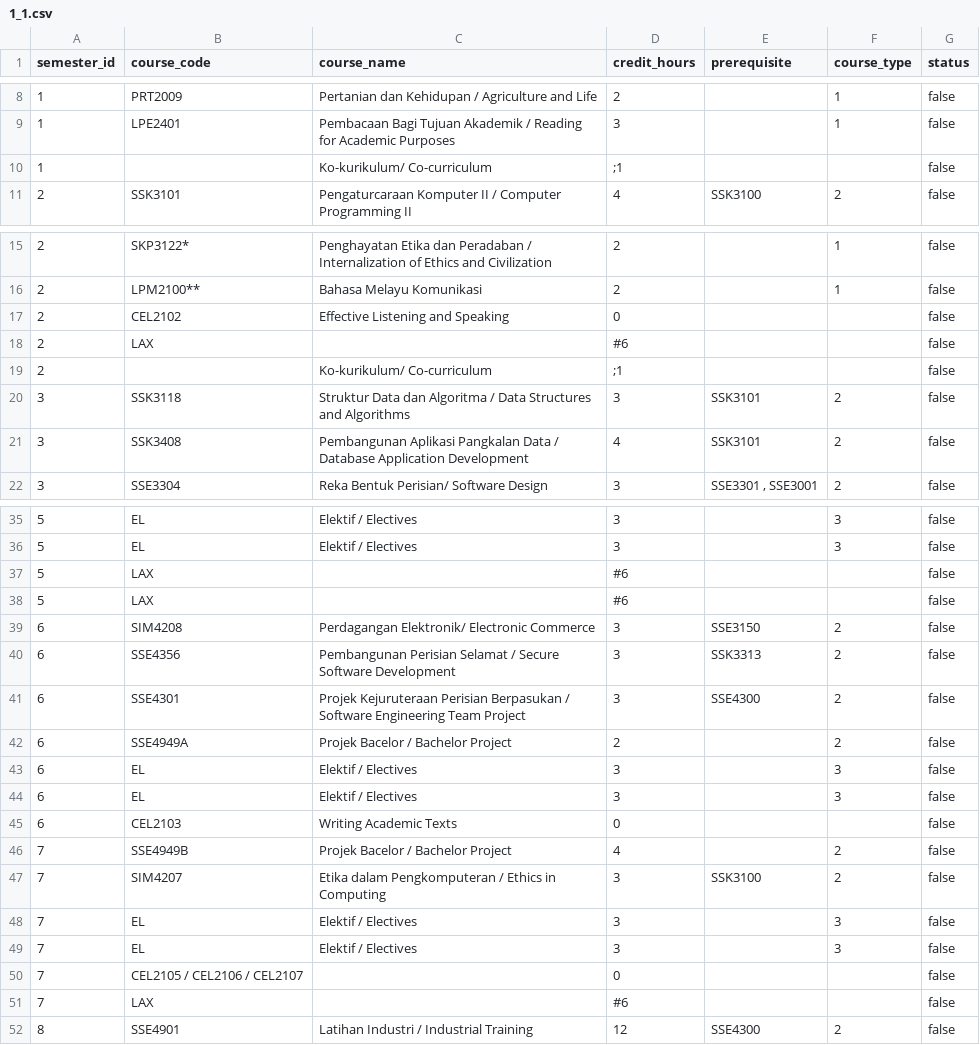
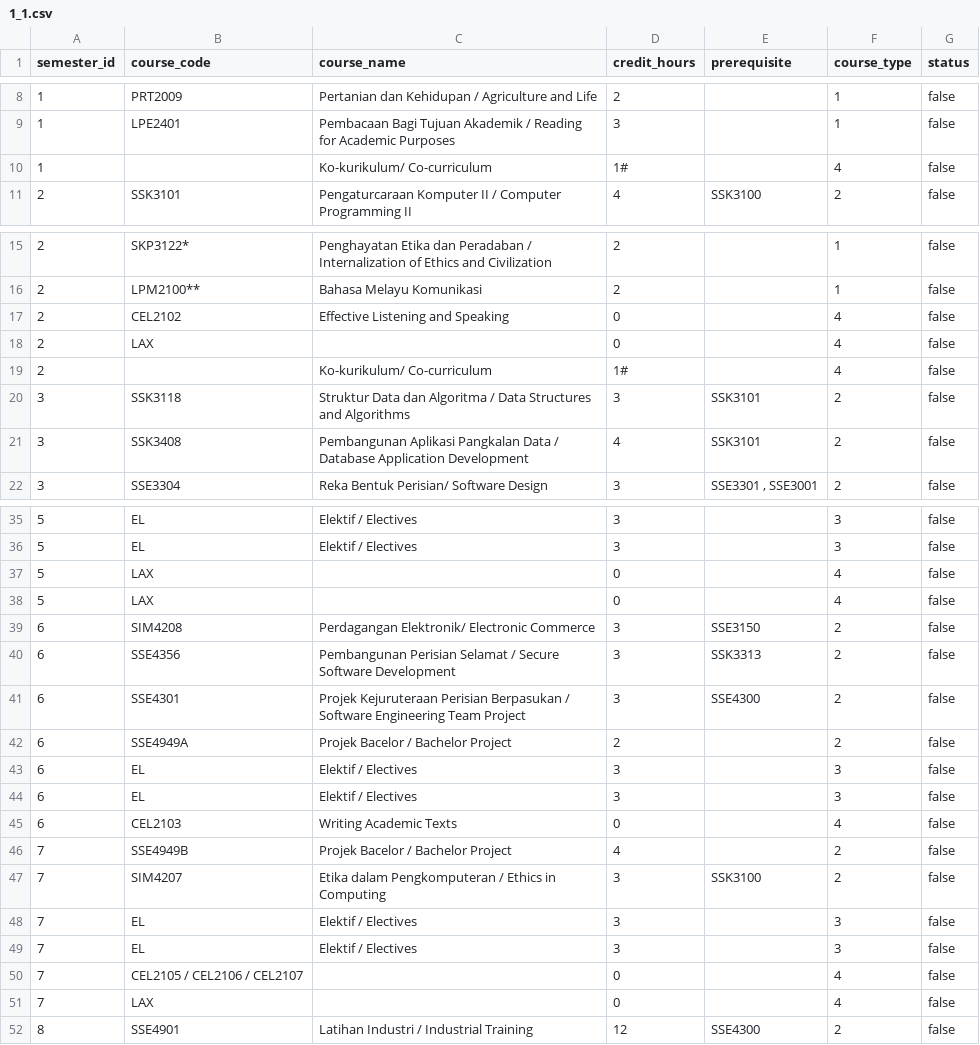
Before and after one commit to tyxyah/smartassist, a CSV file: backend/csv_files/1_1.csv, drawn as a sheet; only a part is shown, gaps mark what is left out.

```diff
--- a/backend/csv_files/1_1.csv
+++ b/backend/csv_files/1_1.csv
@@ -10,3 +10,3 @@ semester_id,course_code,course_name,credit_hours,prerequisite,course_type,status
 1,LPE2401,Pembacaan Bagi Tujuan Akademik / Reading for Academic Purposes,3,,1,false
-1,,Ko-kurikulum/ Co-curriculum,;1,,,false
+1,,Ko-kurikulum/ Co-curriculum,1#,,4,false
 2,SSK3101,Pengaturcaraan Komputer II / Computer Programming II,4,SSK3100,2,false
@@ -17,5 +17,5 @@ semester_id,course_code,course_name,credit_hours,prerequisite,course_type,status
 2,LPM2100**,Bahasa Melayu Komunikasi,2,,1,false
-2,CEL2102,Effective Listening and Speaking,0,,,false
-2,LAX ,,#6,,,false
-2,,Ko-kurikulum/ Co-curriculum,;1,,,false
+2,CEL2102,Effective Listening and Speaking,0,,4,false
+2,LAX ,,0,,4,false
+2,,Ko-kurikulum/ Co-curriculum,1#,,4,false
 3,SSK3118,Struktur Data dan Algoritma / Data Structures and Algorithms,3,SSK3101,2,false
@@ -37,4 +37,4 @@ semester_id,course_code,course_name,credit_hours,prerequisite,course_type,status
 5,EL,Elektif / Electives,3,,3,false
-5,LAX,,#6,,,false
-5,LAX,,#6,,,false
+5,LAX,,0,,4,false
+5,LAX,,0,,4,false
 6,SIM4208,Perdagangan Elektronik/ Electronic Commerce,3,SSE3150,2,false
@@ -45,3 +45,3 @@ semester_id,course_code,course_name,credit_hours,prerequisite,course_type,status
 6,EL,Elektif / Electives,3,,3,false
-6,CEL2103,Writing Academic Texts,0,,,false
+6,CEL2103,Writing Academic Texts,0,,4,false
 7,SSE4949B,Projek Bacelor / Bachelor Project,4,,2,false
@@ -50,4 +50,4 @@ semester_id,course_code,course_name,credit_hours,prerequisite,course_type,status
 7,EL,Elektif / Electives,3,,3,false
-7,CEL2105 / CEL2106 / CEL2107,,0,,,false
-7,LAX,,#6,,,false
+7,CEL2105 / CEL2106 / CEL2107,,0,,4,false
+7,LAX,,0,,4,false
 8,SSE4901,Latihan Industri / Industrial Training,12,SSE4300,2,false
```
Also changed, not shown: 12 other files.
